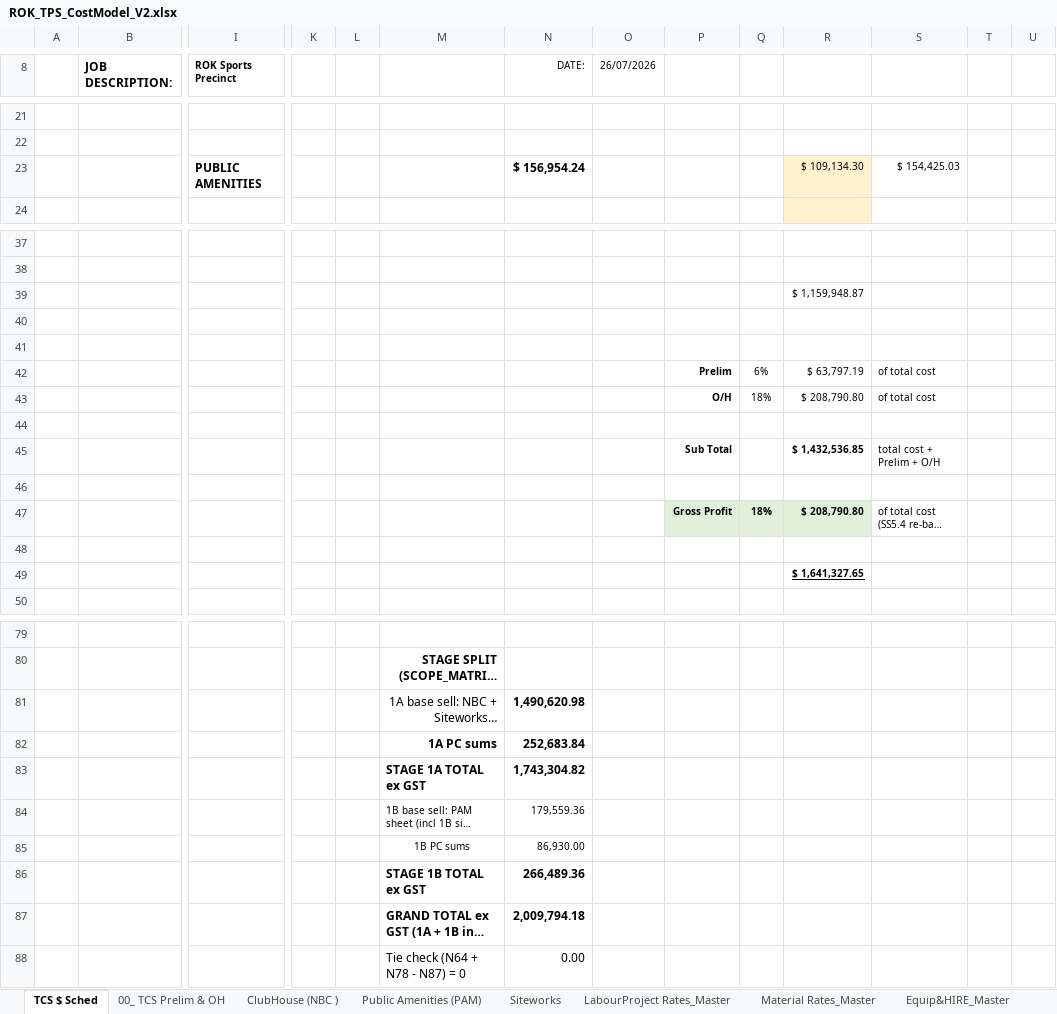
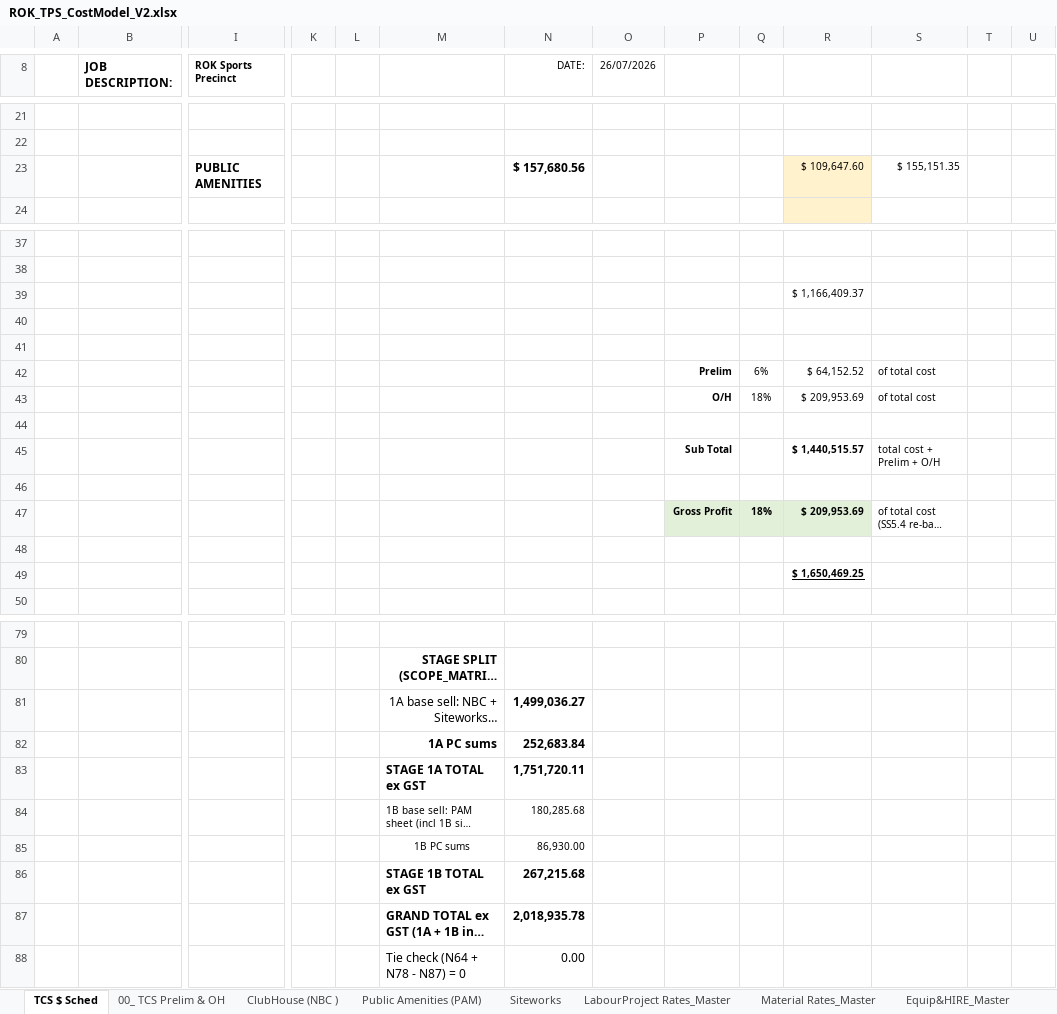
Before and after one commit to MitchG-Git/ROK-Sports-Precinct---Stage-1, an Excel workbook: Working_Cost_Models/TPS/ROK_TPS_CostModel_V2.xlsx, sheet TCS $ Sched, drawn as a sheet; only a part is shown, gaps mark what is left out; long unchanged cells end in …; values as stored, in another font and other column widths than the file's, no borders; charts and pictures not drawn; removed rows and columns are numbered as before the commit, all else as after; rows hold the shown columns only; the diff covers the shown part only; the diff names each change by its address in the sheet, - before the commit and + after, or states it on an @@ line.

```diff
--- a/Working_Cost_Models/TPS/ROK_TPS_CostModel_V2.xlsx (sheet TCS $ Sched)
+++ b/Working_Cost_Models/TPS/ROK_TPS_CostModel_V2.xlsx (sheet TCS $ Sched)
-row 23:  |  | PUBLIC AMENITIES |  |  |  | $ 156,954.24 |  |  |  | $ 109,134.30 | $ 154,425.03
+row 23:  |  | PUBLIC AMENITIES |  |  |  | $ 157,680.56 |  |  |  | $ 109,647.60 | $ 155,151.35
-R39: $ 1,159,948.87
+R39: $ 1,166,409.37
-R42: $ 63,797.19
+R42: $ 64,152.52
-R43: $ 208,790.80
+R43: $ 209,953.69
-R45: $ 1,432,536.85
+R45: $ 1,440,515.57
-R47: $ 208,790.80
+R47: $ 209,953.69
-R49: $ 1,641,327.65
+R49: $ 1,650,469.25
-N81 (DATE:): 1,490,620.98
+N81 (DATE:): 1,499,036.27
-N83 (DATE:): 1,743,304.82
+N83 (DATE:): 1,751,720.11
-N84 (DATE:): 179,559.36
+N84 (DATE:): 180,285.68
-N86 (DATE:): 266,489.36
+N86 (DATE:): 267,215.68
-N87 (DATE:): 2,009,794.18
+N87 (DATE:): 2,018,935.78
```
Also changed, not shown: 4 edited cells elsewhere in this sheet, sheet 00_ TCS Prelim & OH, sheet Public Amenities (PAM), sheet Siteworks, sheet Sched3_Extract, Working_Cost_Models/TCS/ROK_TCS_CostModel_V2.xlsx, 6 other files.
